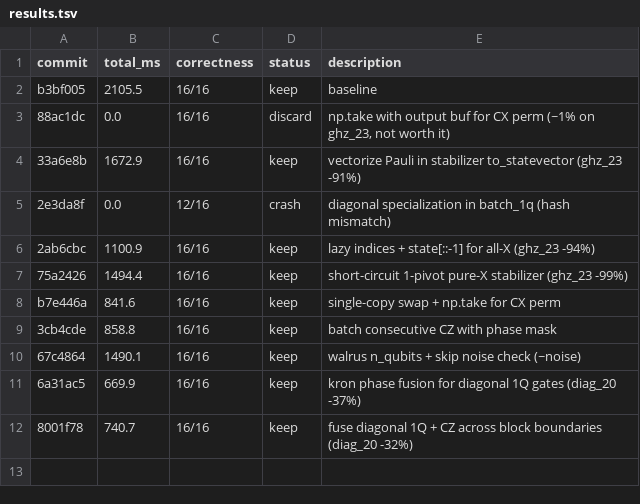
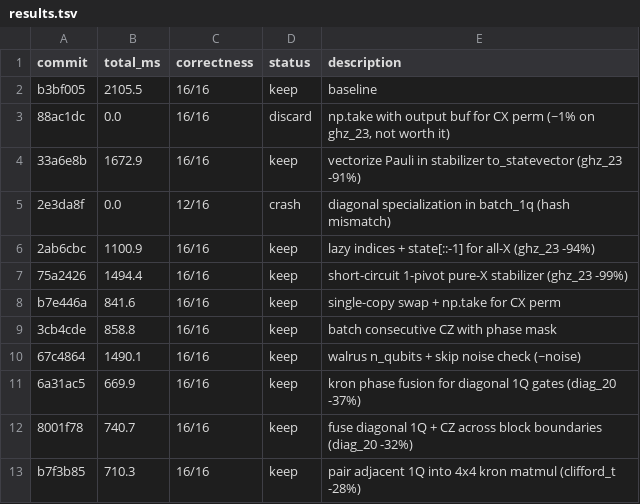
Before and after one commit to jonirajala/tinyqubit, a TSV file: results.tsv, drawn as a sheet; the diff names each change by its address in the sheet, - before the commit and + after, or states it on an @@ line.

Commit message:
extend kron grouping to 4 adjacent qubits (16x16 matmul)

```diff
--- a/results.tsv
+++ b/results.tsv
+row 13: b7f3b85 | 710.3 | 16/16 | keep | pair adjacent 1Q into 4x4 kron matmul (clifford_t -28%)
```
Also changed, not shown: 2 other files.
